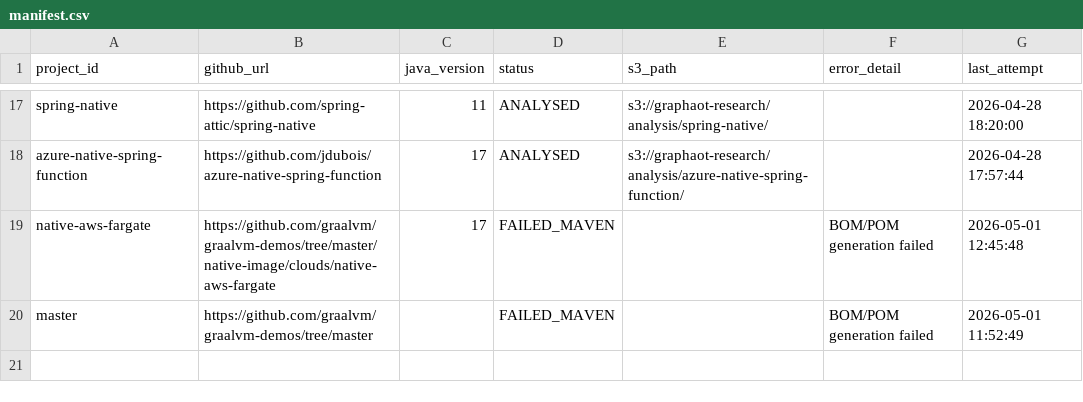
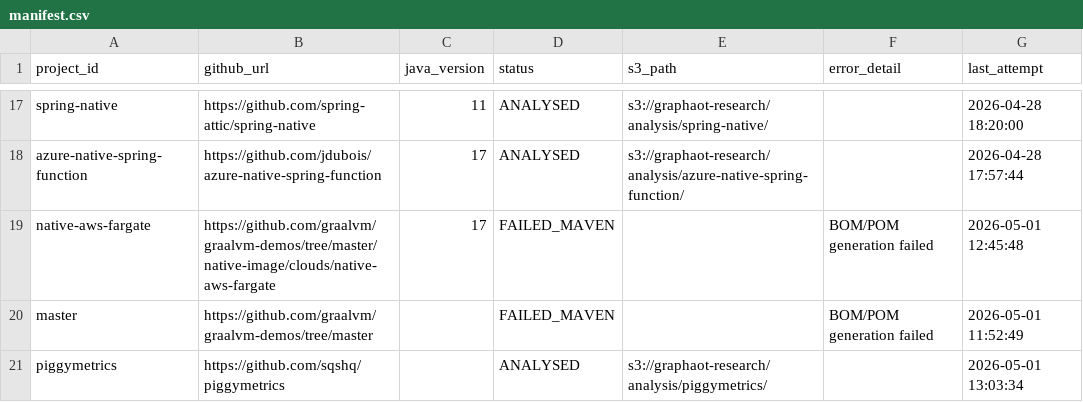
Before and after one commit to sergio-oliveira-br/GraphAOT, a CSV file: src/data/manifest.csv, drawn as a sheet; only a part is shown, gaps mark what is left out.

```diff
--- a/src/data/manifest.csv
+++ b/src/data/manifest.csv
@@ -20 +20,2 @@ native-aws-fargate,https://github.com/graalvm/graalvm-demos/tree/master/native-i
 master,https://github.com/graalvm/graalvm-demos/tree/master,,FAILED_MAVEN,,BOM/POM generation failed,2026-05-01 11:52:49
+piggymetrics,https://github.com/sqshq/piggymetrics,,ANALYSED,s3://graphaot-research/analysis/piggymetrics/,,2026-05-01 13:03:34
```
Also changed, not shown: src/data/analysis_results.csv, 10 other files.
